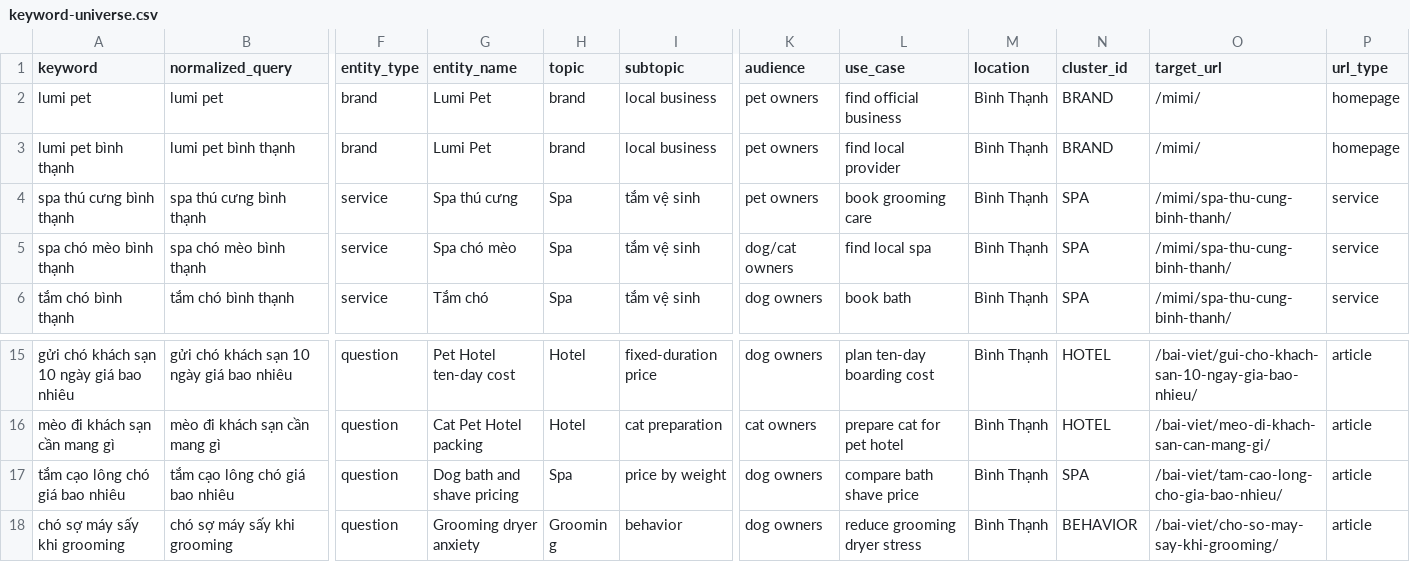
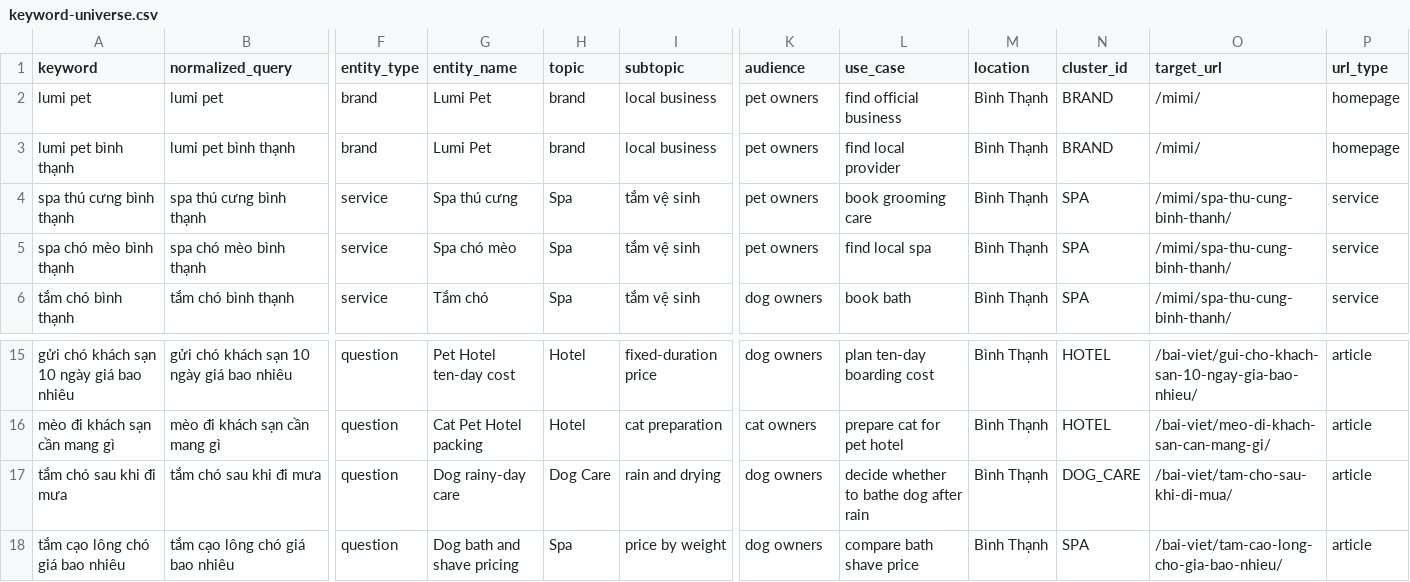
Before and after one commit to capquangfptminhlh/mimi, a CSV file: .website-os/evidence/keyword-universe.csv, drawn as a sheet; only a part is shown, gaps mark what is left out; the shorter side is filled out with more unchanged rows; rows hold the shown columns only; the diff names each change by its address in the sheet, - before the commit and + after, or states it on an @@ line.

Commit message:
seo: publish rainy-day dog bath guide

```diff
--- a/.website-os/evidence/keyword-universe.csv
+++ b/.website-os/evidence/keyword-universe.csv
-K5 (audience): dog/cat owners
+K5 (audience): pet owners
+row 17: tắm chó sau khi đi mưa | tắm chó sau khi đi mưa | question | Dog rainy-day care | Dog Care | rain and drying | dog owners | decide whether to bathe dog after rain | Bình Thạnh | DOG_CARE | /bai-viet/tam-cho-sau-khi-di-mua/ | article
```
Also changed, not shown: .website-os/evidence/keyword-page-coverage.csv, .website-os/evidence/project-scope-matrix.csv, 5 other files.
